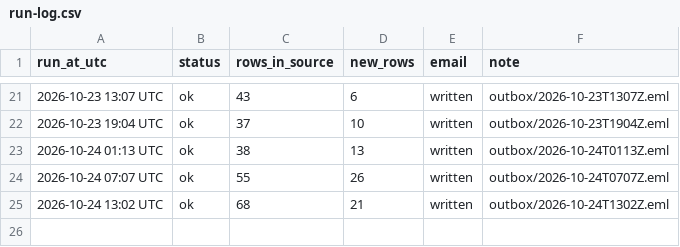
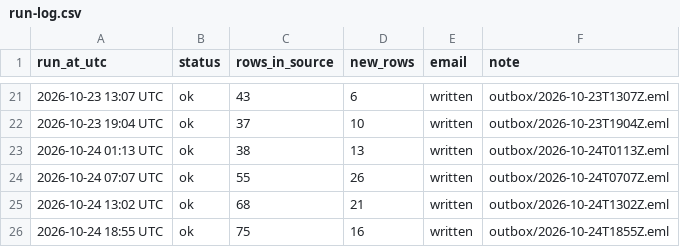
Before and after one commit to laurenzscott/sheet-watch-sample, a CSV file: data/run-log.csv, drawn as a sheet; only a part is shown, gaps mark what is left out.

```diff
--- a/data/run-log.csv
+++ b/data/run-log.csv
@@ -25 +25,2 @@ run_at_utc,status,rows_in_source,new_rows,email,note
 2026-10-24 13:02 UTC,ok,68,21,written,outbox/2026-10-24T1302Z.eml
+2026-10-24 18:55 UTC,ok,75,16,written,outbox/2026-10-24T1855Z.eml
```
Also changed, not shown: 4 other files.
